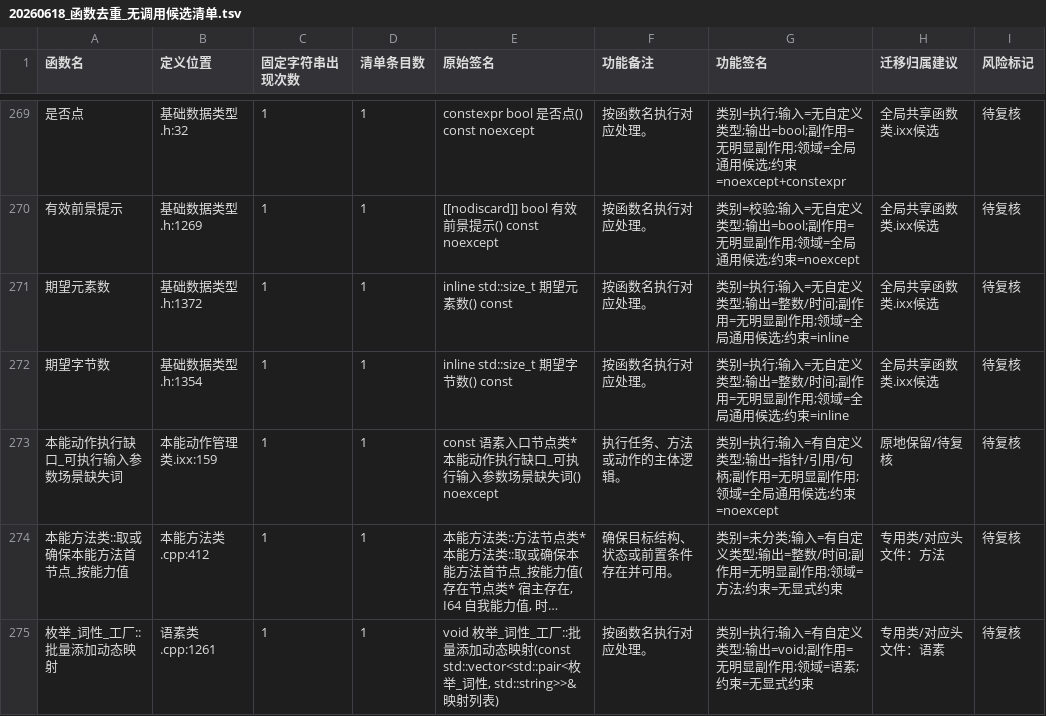
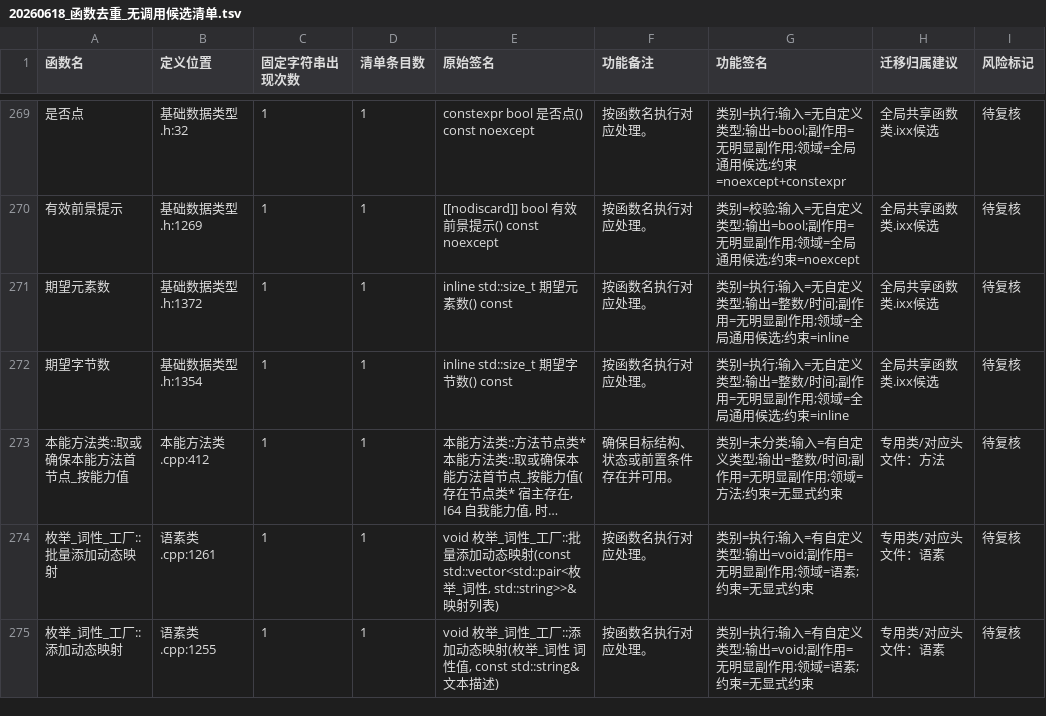
Before and after one commit to chunhaizh-cyber/Birthplace-of-digital-civilization, a TSV file: 实施记录/20260618_函数去重_无调用候选清单.tsv, drawn as a sheet; only a part is shown, gaps mark what is left out; the shorter side is filled out with more unchanged rows; long unchanged cells end in …; the diff names each change by its address in the sheet, - before the commit and + after, or states it on an @@ line.

```diff
--- a/实施记录/20260618_函数去重_无调用候选清单.tsv
+++ b/实施记录/20260618_函数去重_无调用候选清单.tsv
-row 273: 本能动作执行缺口_可执行输入参数场景缺失词 | 本能动作管理类.ixx:159 | 1 | 1 | const 语素入口节点类* 本能动作执行缺口_可执行输入参数场景缺失词() noexcept | 执行任务、方法或动作的主体逻辑。 | 类别=执行;输入=有自定义类型;输出=指针/引用/句柄;副作用=无明显副作用;领域=全局通用候选;约束=noexcept | 原地保留/待复核 | 待复核
```
Also changed, not shown: 1 other file.
